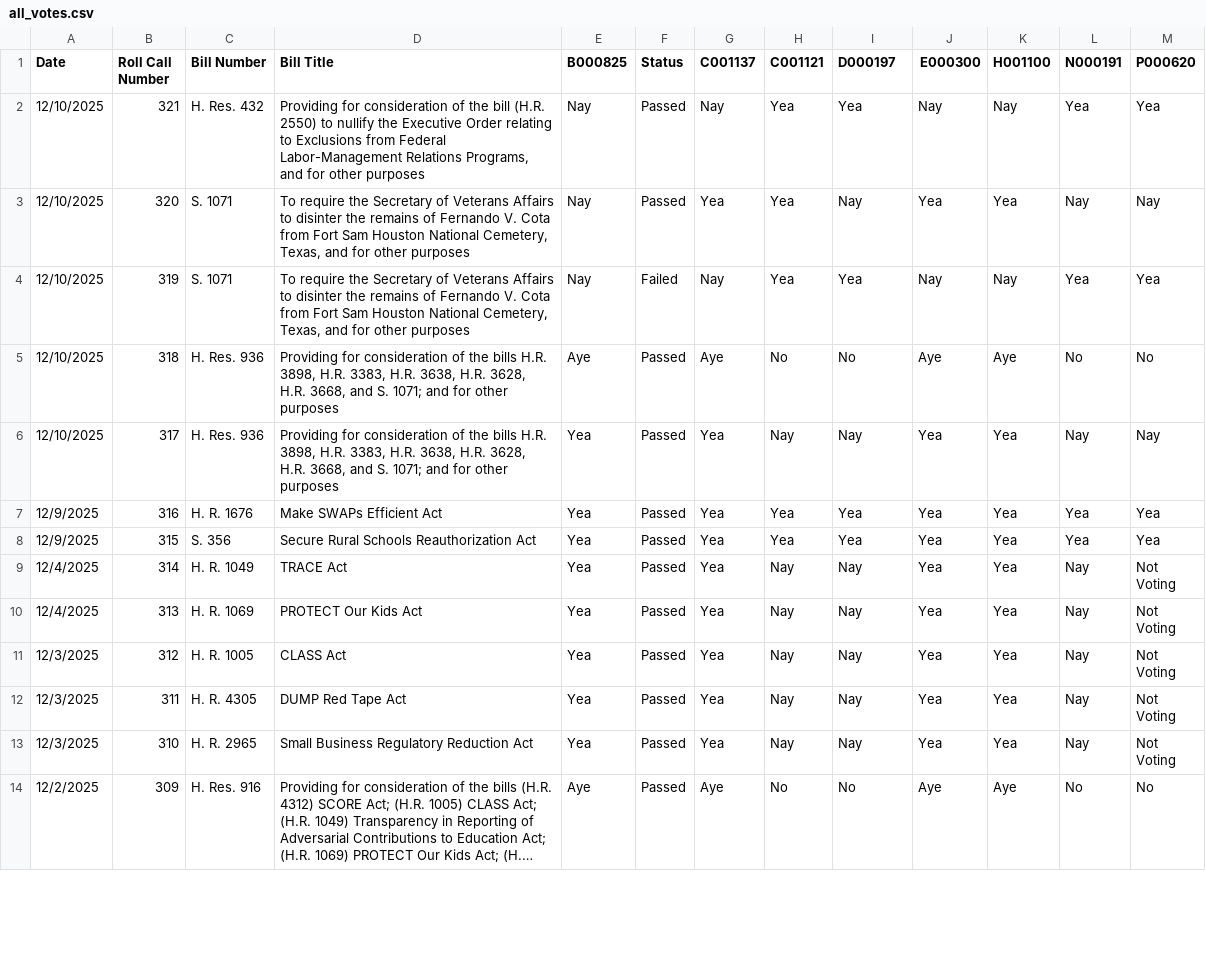
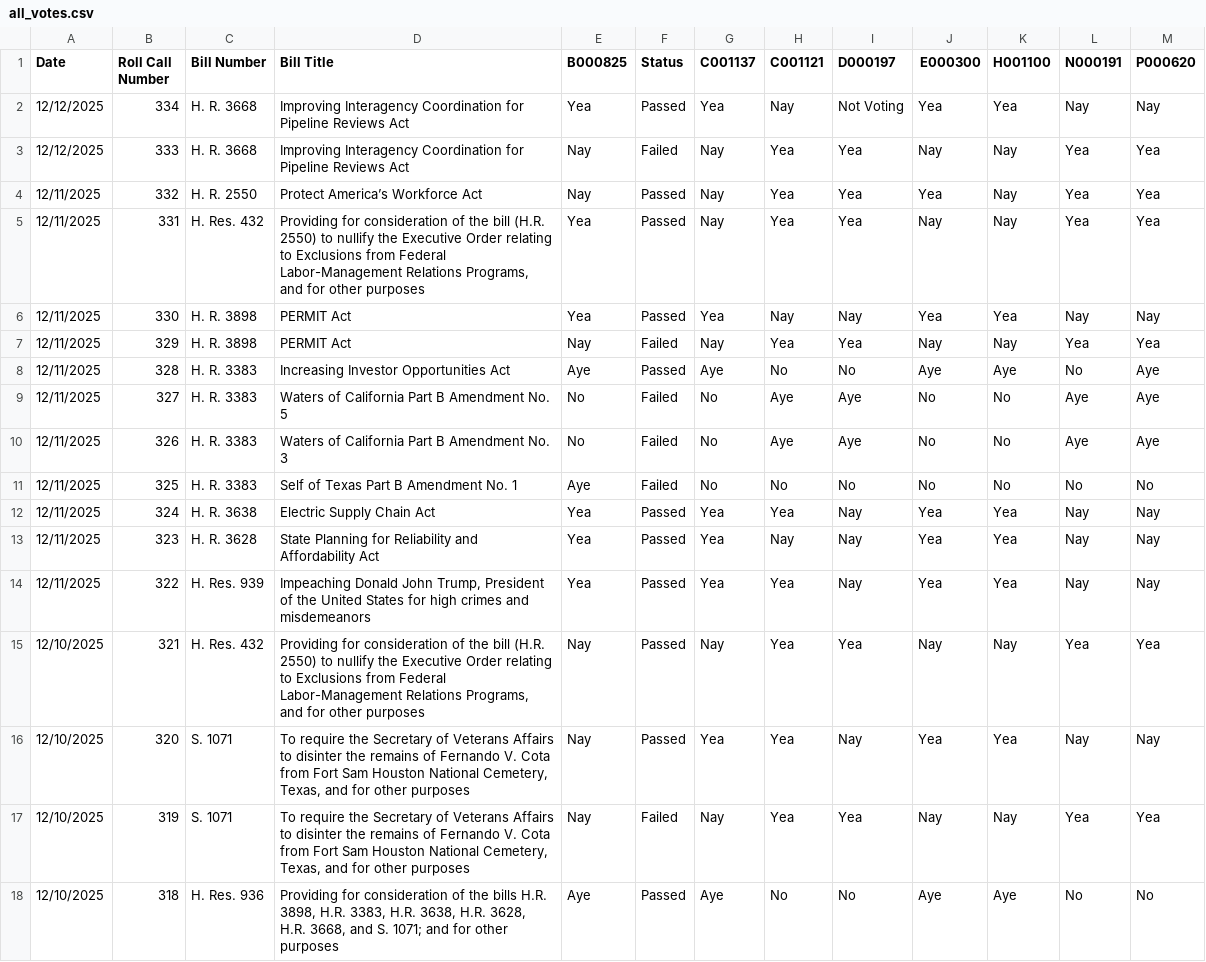
Before and after one commit to githamm/congressional-vote-tracker, a CSV file: all_votes.csv, drawn as a sheet; only a part is shown; the shorter side is filled out with more unchanged rows; long unchanged cells end in …; the diff names each change by its address in the sheet, - before the commit and + after, or states it on an @@ line.

```diff
--- a/all_votes.csv
+++ b/all_votes.csv
+row 2: 12/12/2025 | 334 | H. R. 3668 | Improving Interagency Coordination for Pipeline Reviews Act | Yea | Passed | Yea | Nay | Not Voting | Yea | Yea | Nay | Nay
+row 3: 12/12/2025 | 333 | H. R. 3668 | Improving Interagency Coordination for Pipeline Reviews Act | Nay | Failed | Nay | Yea | Yea | Nay | Nay | Yea | Yea
+row 4: 12/11/2025 | 332 | H. R. 2550 | Protect America’s Workforce Act | Nay | Passed | Nay | Yea | Yea | Yea | Nay | Yea | Yea
+row 5: 12/11/2025 | 331 | H. Res. 432 | Providing for consideration of the bill (H.R. 2550) to nullify the Executive Order relating to Exclusions from Federal Labor-Management Relations Programs, and for other purposes | Yea | Passed | Nay | Yea | Yea | Nay | Nay | Yea | Yea
+row 6: 12/11/2025 | 330 | H. R. 3898 | PERMIT Act | Yea | Passed | Yea | Nay | Nay | Yea | Yea | Nay | Nay
+row 7: 12/11/2025 | 329 | H. R. 3898 | PERMIT Act | Nay | Failed | Nay | Yea | Yea | Nay | Nay | Yea | Yea
+row 8: 12/11/2025 | 328 | H. R. 3383 | Increasing Investor Opportunities Act | Aye | Passed | Aye | No | No | Aye | Aye | No | Aye
+row 9: 12/11/2025 | 327 | H. R. 3383 | Waters of California Part B Amendment No. 5 | No | Failed | No | Aye | Aye | No | No | Aye | Aye
+row 10: 12/11/2025 | 326 | H. R. 3383 | Waters of California Part B Amendment No. 3 | No | Failed | No | Aye | Aye | No | No | Aye | Aye
+row 11: 12/11/2025 | 325 | H. R. 3383 | Self of Texas Part B Amendment No. 1 | Aye | Failed | No | No | No | No | No | No | No
+row 12: 12/11/2025 | 324 | H. R. 3638 | Electric Supply Chain Act | Yea | Passed | Yea | Yea | Nay | Yea | Yea | Nay | Nay
+row 13: 12/11/2025 | 323 | H. R. 3628 | State Planning for Reliability and Affordability Act | Yea | Passed | Yea | Nay | Nay | Yea | Yea | Nay | Nay
+row 14: 12/11/2025 | 322 | H. Res. 939 | Impeaching Donald John Trump, President of the United States for high crimes and misdemeanors | Yea | Passed | Yea | Yea | Nay | Yea | Yea | Nay | Nay
```
Also changed, not shown: representative_B000825_votes.csv, representative_C001121_votes.csv, 6 other files.
